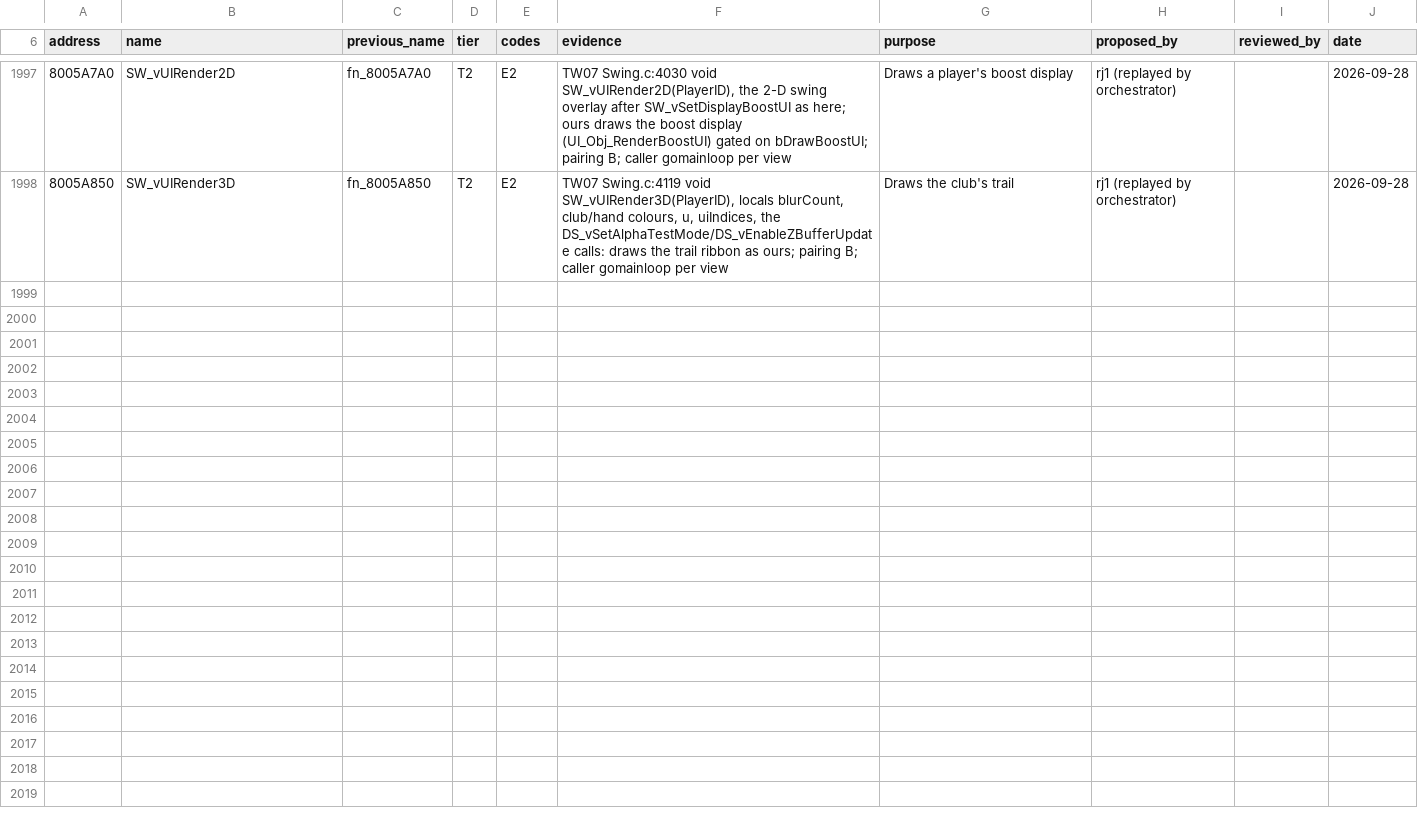
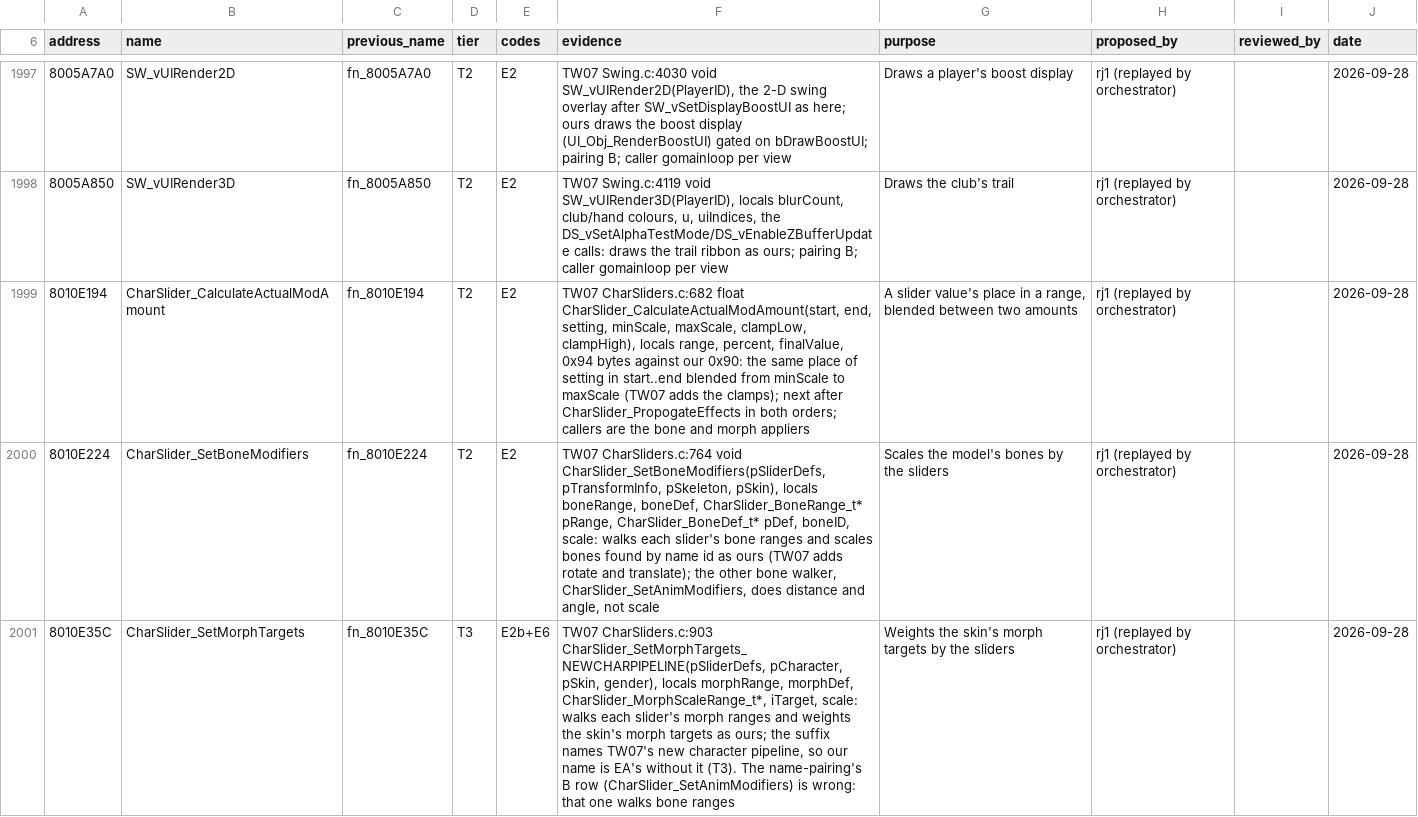
Before and after one commit to mitsevox/tw2004, a TSV file: config/GW4E69/name_sources.tsv, drawn as a sheet; only a part is shown, gaps mark what is left out.

```diff
--- a/config/GW4E69/name_sources.tsv
+++ b/config/GW4E69/name_sources.tsv
@@ -1998 +1998,4 @@ address	name	previous_name	tier	codes	evidence	purpose	proposed_by	reviewed_by	d
 8005A850	SW_vUIRender3D	fn_8005A850	T2	E2	TW07 Swing.c:4119 void SW_vUIRender3D(PlayerID), locals blurCount, club/hand colours, u, uiIndices, the DS_vSetAlphaTestMode/DS_vEnableZBufferUpdate calls: draws the trail ribbon as ours; pairing B; caller gomainloop per view	Draws the club's trail	rj1 (replayed by orchestrator)		2026-09-28
+8010E194	CharSlider_CalculateActualModAmount	fn_8010E194	T2	E2	TW07 CharSliders.c:682 float CharSlider_CalculateActualModAmount(start, end, setting, minScale, maxScale, clampLow, clampHigh), locals range, percent, finalValue, 0x94 bytes against our 0x90: the same place of setting in start..end blended from minScale to maxScale (TW07 adds the clamps); next after CharSlider_PropogateEffects in both orders; callers are the bone and morph appliers	A slider value's place in a range, blended between two amounts	rj1 (replayed by orchestrator)		2026-09-28
+8010E224	CharSlider_SetBoneModifiers	fn_8010E224	T2	E2	TW07 CharSliders.c:764 void CharSlider_SetBoneModifiers(pSliderDefs, pTransformInfo, pSkeleton, pSkin), locals boneRange, boneDef, CharSlider_BoneRange_t* pRange, CharSlider_BoneDef_t* pDef, boneID, scale: walks each slider's bone ranges and scales bones found by name id as ours (TW07 adds rotate and translate); the other bone walker, CharSlider_SetAnimModifiers, does distance and angle, not scale	Scales the model's bones by the sliders	rj1 (replayed by orchestrator)		2026-09-28
+8010E35C	CharSlider_SetMorphTargets	fn_8010E35C	T3	E2b+E6	TW07 CharSliders.c:903 CharSlider_SetMorphTargets_NEWCHARPIPELINE(pSliderDefs, pCharacter, pSkin, gender), locals morphRange, morphDef, CharSlider_MorphScaleRange_t*, iTarget, scale: walks each slider's morph ranges and weights the skin's morph targets as ours; the suffix names TW07's new character pipeline, so our name is EA's without it (T3). The name-pairing's B row (CharSlider_SetAnimModifiers) is wrong: that one walks bone ranges	Weights the skin's morph targets by the sliders	rj1 (replayed by orchestrator)		2026-09-28
```
Also changed, not shown: config/GW4E69/review.tsv, 2 other files.
